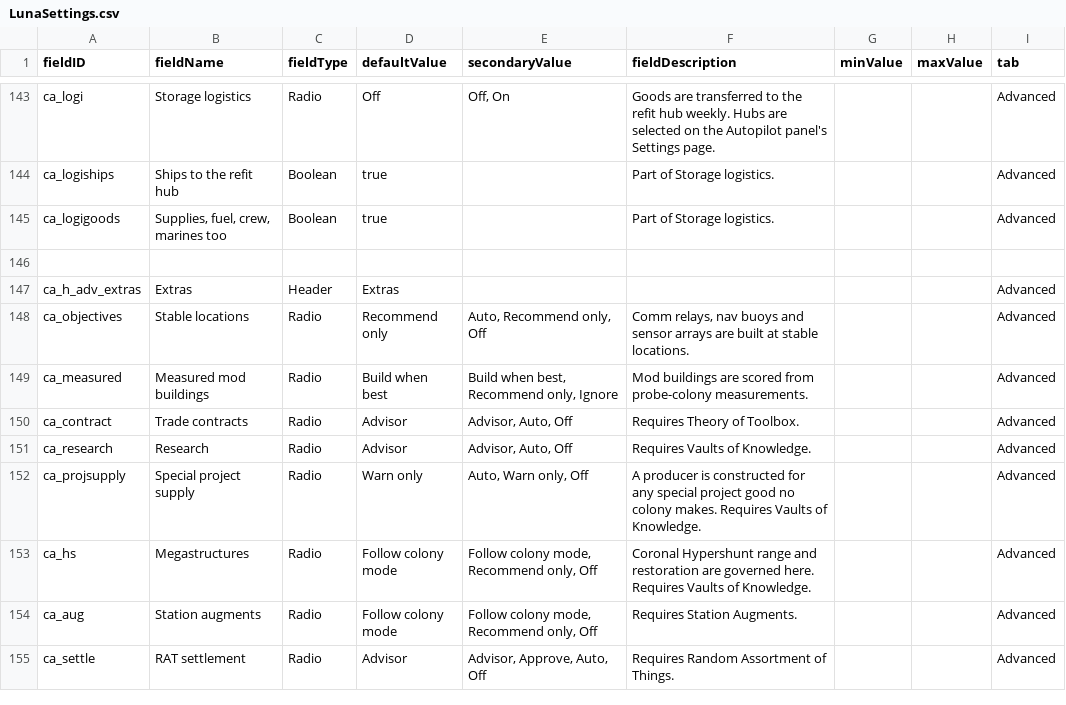
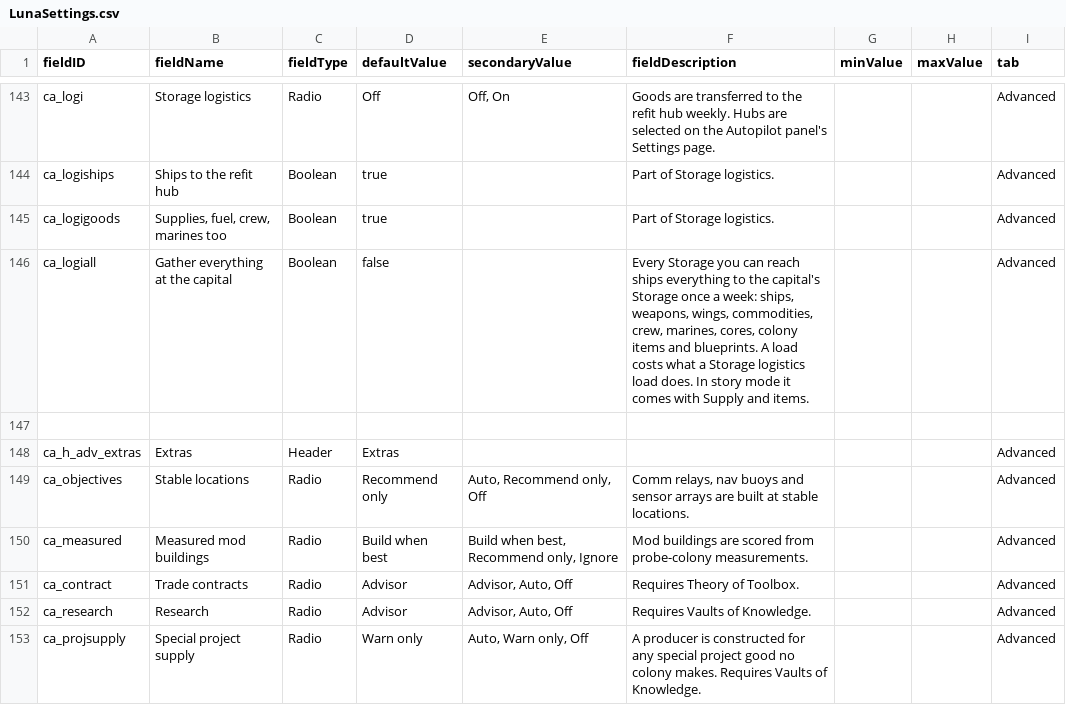
Before and after one commit to Mjolniar/auto-colonies, a CSV file: data/config/LunaSettings.csv, drawn as a sheet; only a part is shown, gaps mark what is left out; the shorter side is filled out with more unchanged rows.

```diff
--- a/data/config/LunaSettings.csv
+++ b/data/config/LunaSettings.csv
@@ -145,2 +145,3 @@ ca_logiships,Ships to the refit hub,Boolean,true,,Part of Storage logistics.,,,A
 ca_logigoods,"Supplies, fuel, crew, marines too",Boolean,true,,Part of Storage logistics.,,,Advanced
+ca_logiall,Gather everything at the capital,Boolean,false,,"Every Storage you can reach ships everything to the capital's Storage once a week: ships, weapons, wings, commodities, crew, marines, cores, colony items and blueprints. A load costs what a Storage logistics load does. In story mode it comes with Supply and items.",,,Advanced
 ,,,,,,,,
```
Also changed, not shown: 10 other files.
